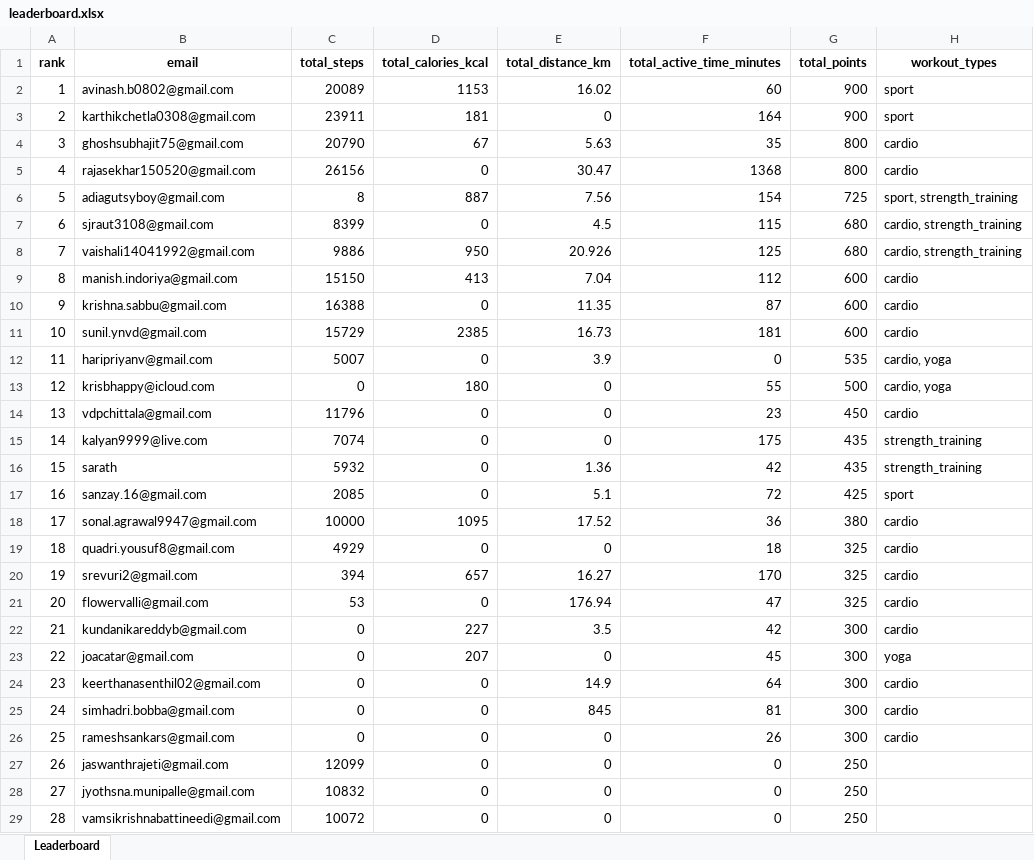
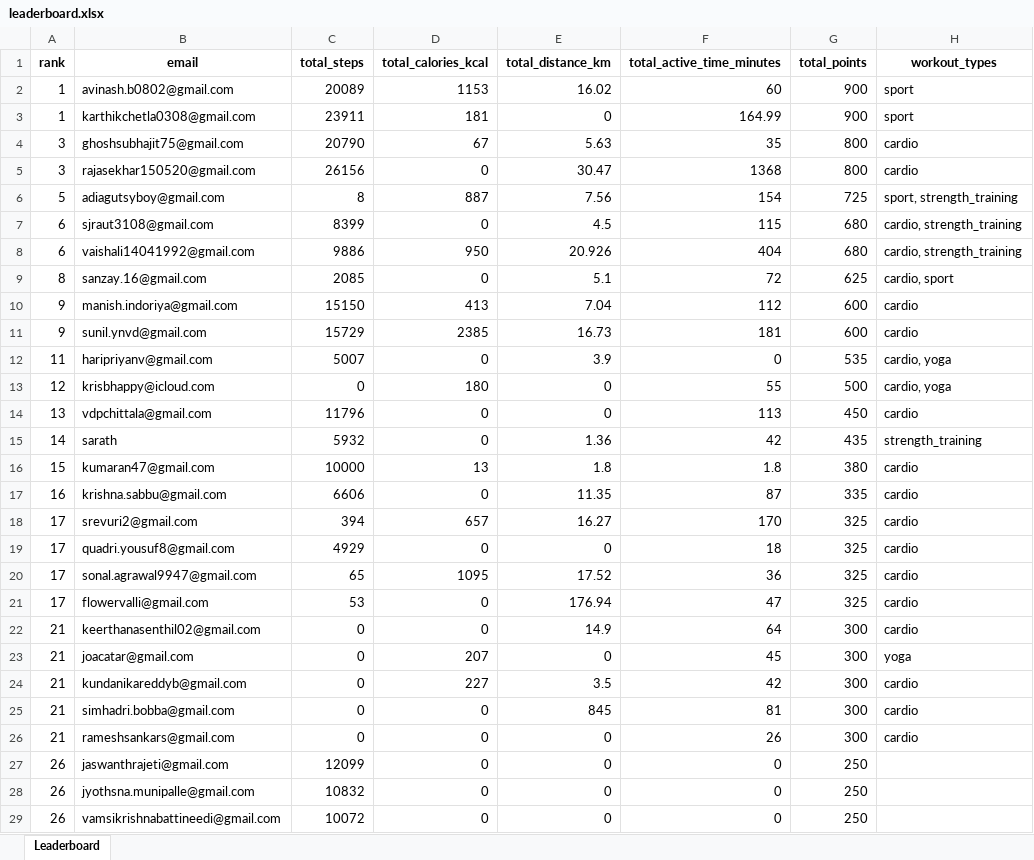
Before and after one commit to krishnasabbu/fitness-challenge, an Excel workbook: data/2026-01-26/leaderboard.xlsx, sheet Leaderboard, drawn as a sheet; only a part is shown; values as stored, in another font and other column widths than the file's, no borders; removed rows and columns are numbered as before the commit, all else as after; the diff covers the shown part only; the diff names each change by its address in the sheet, - before the commit and + after, or states it on an @@ line.

Commit message:
Auto update leaderboard

```diff
--- a/data/2026-01-26/leaderboard.xlsx (sheet Leaderboard)
+++ b/data/2026-01-26/leaderboard.xlsx (sheet Leaderboard)
-A3 (rank): 2
+A3 (rank): 1
-F3 (total_active_time_minutes): 164
+F3 (total_active_time_minutes): 164.99
-A5 (rank): 4
+A5 (rank): 3
-A8 (rank): 7
+A8 (rank): 6
-F8 (total_active_time_minutes): 125
+F8 (total_active_time_minutes): 404
+row 9: 8 | sanzay.16@gmail.com | 2085 | 0 | 5.1 | 72 | 625 | cardio, sport
-A10 (rank): 8
+A10 (rank): 9
-row 10: 9 | krishna.sabbu@gmail.com | 16388 | 0 | 11.35 | 87 | 600 | cardio
-A11 (rank): 10
+A11 (rank): 9
-F14 (total_active_time_minutes): 23
+F14 (total_active_time_minutes): 113
-row 15: 14 | kalyan9999@live.com | 7074 | 0 | 0 | 175 | 435 | strength_training
-A15 (rank): 15
+A15 (rank): 14
-row 17: 16 | sanzay.16@gmail.com | 2085 | 0 | 5.1 | 72 | 425 | sport
-row 18: 17 | sonal.agrawal9947@gmail.com | 10000 | 1095 | 17.52 | 36 | 380 | cardio
-row 19: 18 | quadri.yousuf8@gmail.com | 4929 | 0 | 0 | 18 | 325 | cardio
+row 16: 15 | kumaran47@gmail.com | 10000 | 13 | 1.8 | 1.8 | 380 | cardio
+row 17: 16 | krishna.sabbu@gmail.com | 6606 | 0 | 11.35 | 87 | 335 | cardio
-A18 (rank): 19
+A18 (rank): 17
+row 19: 17 | quadri.yousuf8@gmail.com | 4929 | 0 | 0 | 18 | 325 | cardio
+row 20: 17 | sonal.agrawal9947@gmail.com | 65 | 1095 | 17.52 | 36 | 325 | cardio
-A21 (rank): 20
+A21 (rank): 17
+row 22: 21 | keerthanasenthil02@gmail.com | 0 | 0 | 14.9 | 64 | 300 | cardio
+row 23: 21 | joacatar@gmail.com | 0 | 207 | 0 | 45 | 300 | yoga
-row 23: 22 | joacatar@gmail.com | 0 | 207 | 0 | 45 | 300 | yoga
-row 24: 23 | keerthanasenthil02@gmail.com | 0 | 0 | 14.9 | 64 | 300 | cardio
-A25 (rank): 24
+A25 (rank): 21
-A26 (rank): 25
+A26 (rank): 21
-A28 (rank): 27
+A28 (rank): 26
-A29 (rank): 28
+A29 (rank): 26
```
Also changed, not shown: 1 added row, 1 removed row and 2 edited cells elsewhere in this sheet.
